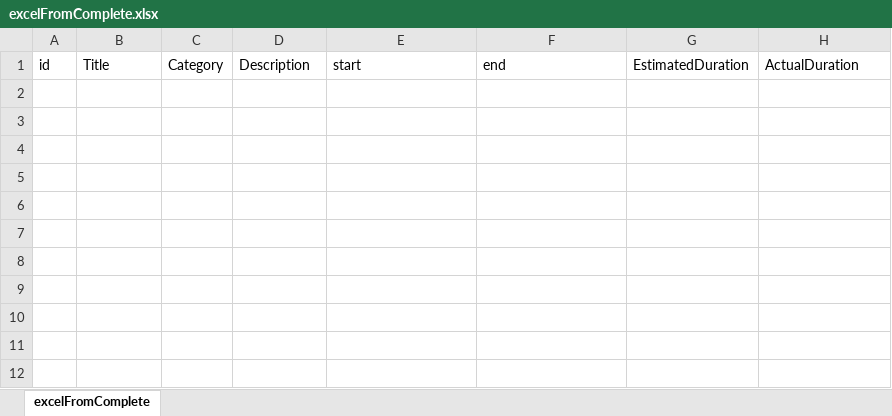
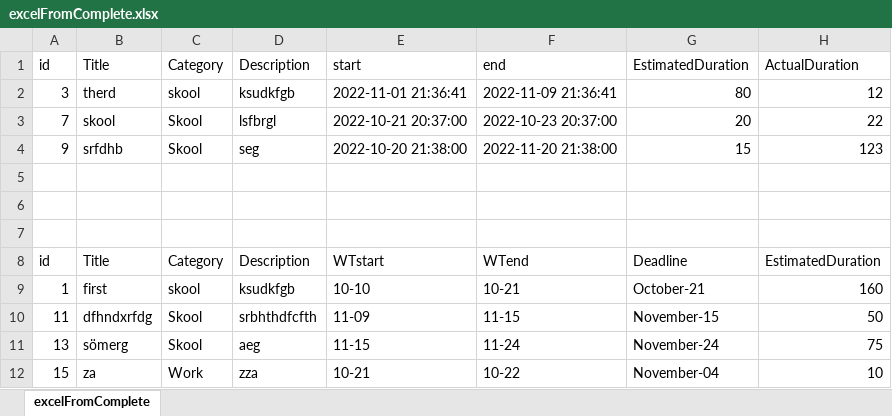
Before and after one commit to zacki744/Calander, an Excel workbook: webb app/excelFromComplete.xlsx, sheet excelFromComplete, drawn as a sheet; values as stored, in another font and other column widths than the file's, no borders; the diff names each change by its address in the sheet, - before the commit and + after, or states it on an @@ line.

```diff
--- a/webb app/excelFromComplete.xlsx (sheet excelFromComplete)
+++ b/webb app/excelFromComplete.xlsx (sheet excelFromComplete)
+row 2: 3 | therd | skool | ksudkfgb | 2022-11-01 21:36:41 | 2022-11-09 21:36:41 | 80 | 12
+row 3: 7 | skool | Skool | lsfbrgl | 2022-10-21 20:37:00 | 2022-10-23 20:37:00 | 20 | 22
+row 4: 9 | srfdhb | Skool | seg | 2022-10-20 21:38:00 | 2022-11-20 21:38:00 | 15 | 123
+row 5: (empty)
+row 6: (empty)
+row 7: (empty)
+row 8: id | Title | Category | Description | WTstart | WTend | Deadline | EstimatedDuration
+row 9: 1 | first | skool | ksudkfgb | 10-10 | 10-21 | October-21 | 160
+row 10: 11 | dfhndxrfdg | Skool | srbhthdfcfth | 11-09 | 11-15 | November-15 | 50
+row 11: 13 | sömerg | Skool | aeg | 11-15 | 11-24 | November-24 | 75
+row 12: 15 | za | Work | zza | 10-21 | 10-22 | November-04 | 10
```
Also changed, not shown: 2 other files.
